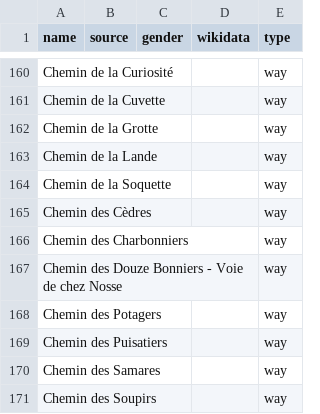
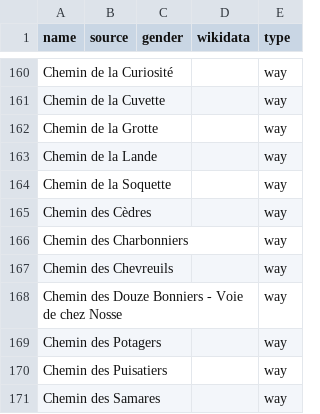
Before and after one commit to EqualStreetNames/equalstreetnames-liege, a CSV file: data/other.csv, drawn as a sheet; only a part is shown, gaps mark what is left out; the shorter side is filled out with more unchanged rows; the diff names each change by its address in the sheet, - before the commit and + after, or states it on an @@ line.

```diff
--- a/data/other.csv
+++ b/data/other.csv
+row 167: Chemin des Chevreuils |  |  |  | way
```
Also changed, not shown: 3 other files.
